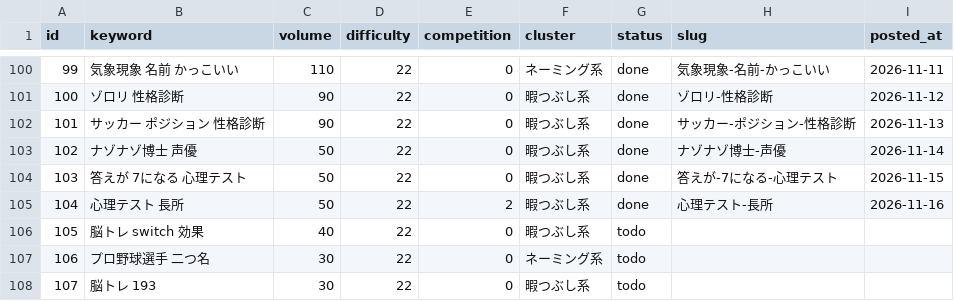
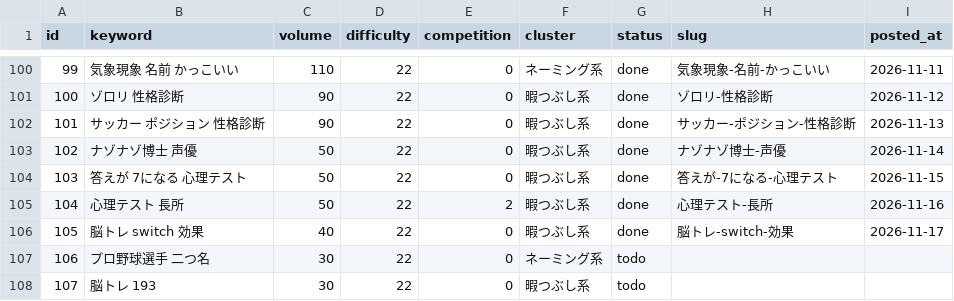
Before and after one commit to jadbac2310-eng/himaname, a CSV file: data/keyword-queue.csv, drawn as a sheet; only a part is shown, gaps mark what is left out.

```diff
--- a/data/keyword-queue.csv
+++ b/data/keyword-queue.csv
@@ -105,3 +105,3 @@ id,keyword,volume,difficulty,competition,cluster,status,slug,posted_at
 104,心理テスト 長所,50,22,2,暇つぶし系,done,心理テスト-長所,2026-11-16
-105,脳トレ switch 効果,40,22,0,暇つぶし系,todo,,
+105,脳トレ switch 効果,40,22,0,暇つぶし系,done,脳トレ-switch-効果,2026-11-17
 106,プロ野球選手 二つ名,30,22,0,ネーミング系,todo,,
```
Also changed, not shown: 4 other files.
